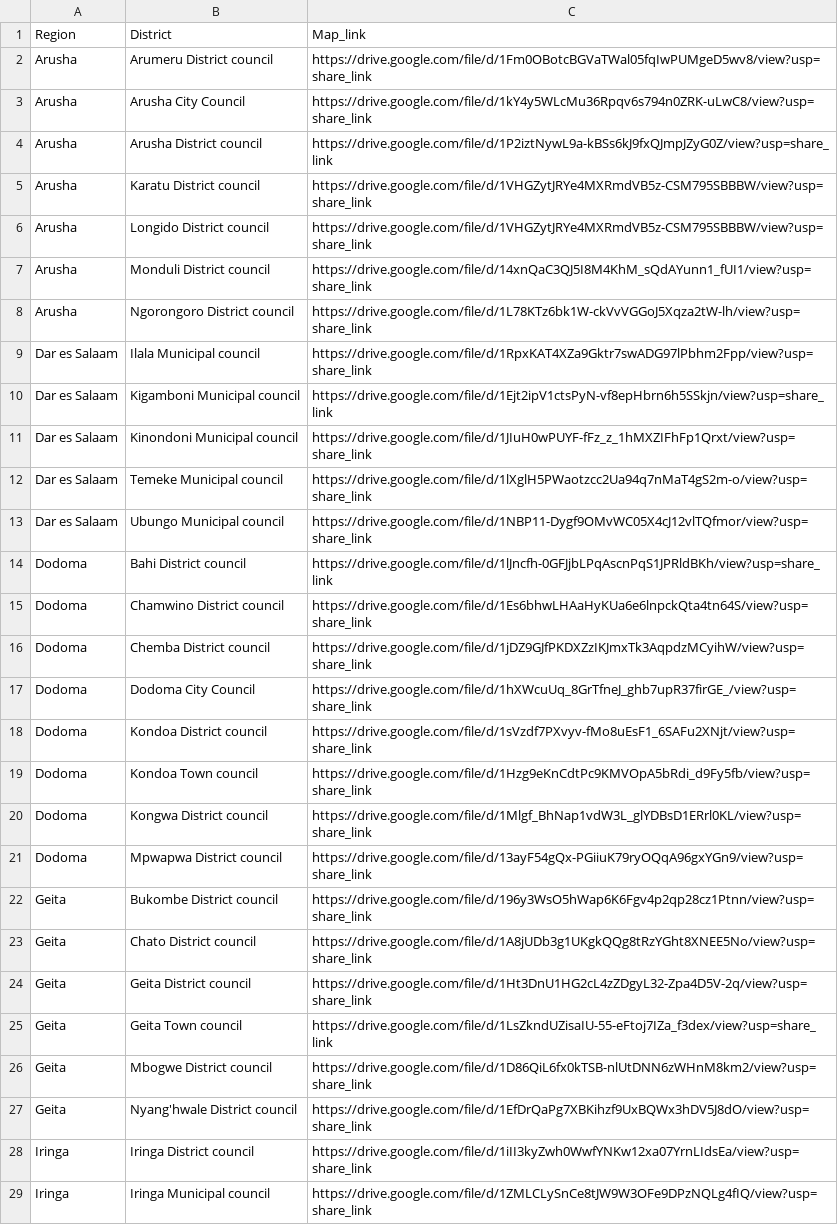
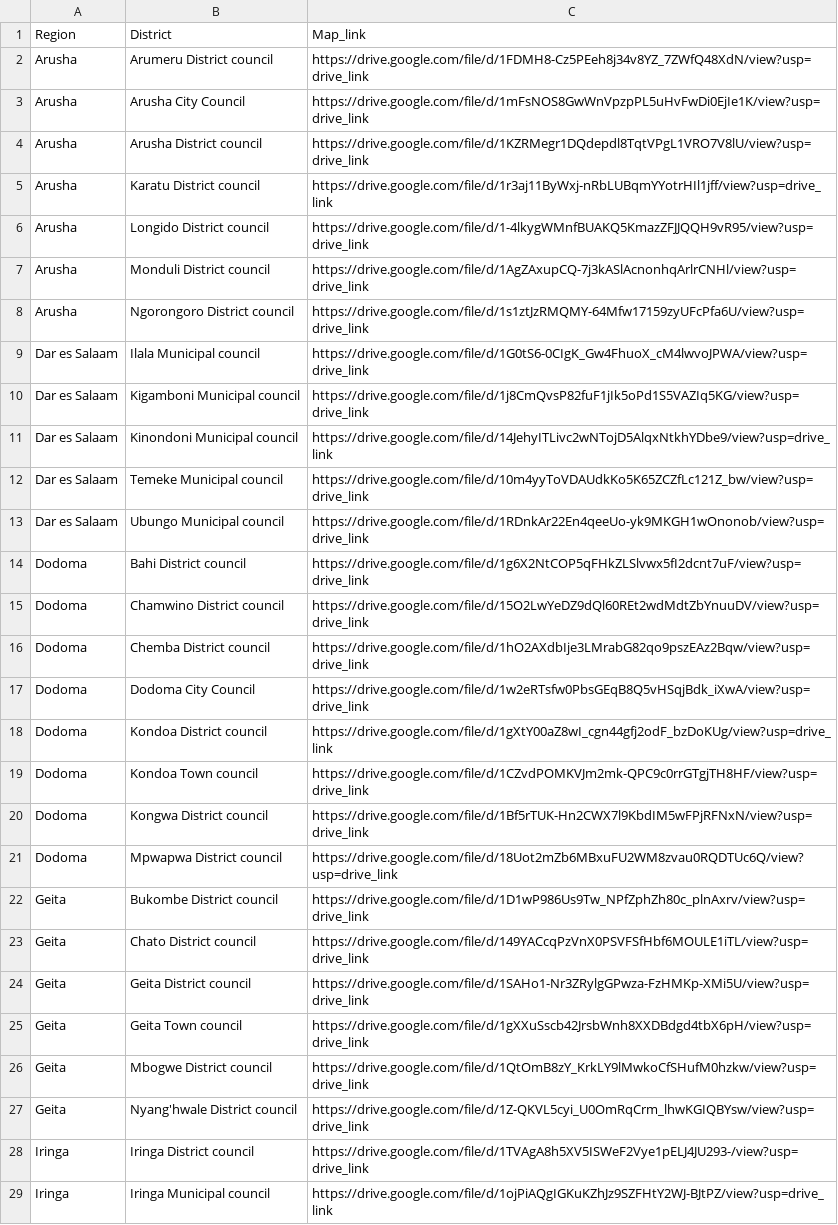
Before and after one commit to OMDTZ/MillsMap, a CSV file: app/static/districts_with_map_links.csv, drawn as a sheet; only a part is shown; the diff covers the shown part only; the diff names each change by its address in the sheet, - before the commit and + after, or states it on an @@ line.

Commit message:
update static maps, add distance from the council

```diff
--- a/app/static/districts_with_map_links.csv
+++ b/app/static/districts_with_map_links.csv
-C2: https://drive.google.com/file/d/1Fm0OBotcBGVaTWal05fqIwPUMgeD5wv8/view?usp=share_link
+C2: https://drive.google.com/file/d/1FDMH8-Cz5PEeh8j34v8YZ_7ZWfQ48XdN/view?usp=drive_link
-C3: https://drive.google.com/file/d/1kY4y5WLcMu36Rpqv6s794n0ZRK-uLwC8/view?usp=share_link
+C3: https://drive.google.com/file/d/1mFsNOS8GwWnVpzpPL5uHvFwDi0EjIe1K/view?usp=drive_link
-C4: https://drive.google.com/file/d/1P2iztNywL9a-kBSs6kJ9fxQJmpJZyG0Z/view?usp=share_link
+C4: https://drive.google.com/file/d/1KZRMegr1DQdepdl8TqtVPgL1VRO7V8lU/view?usp=drive_link
-C5: https://drive.google.com/file/d/1VHGZytJRYe4MXRmdVB5z-CSM795SBBBW/view?usp=share_link
+C5: https://drive.google.com/file/d/1r3aj11ByWxj-nRbLUBqmYYotrHIl1jff/view?usp=drive_link
-C6: https://drive.google.com/file/d/1VHGZytJRYe4MXRmdVB5z-CSM795SBBBW/view?usp=share_link
+C6: https://drive.google.com/file/d/1-4lkygWMnfBUAKQ5KmazZFJJQQH9vR95/view?usp=drive_link
-C7: https://drive.google.com/file/d/14xnQaC3QJ5I8M4KhM_sQdAYunn1_fUI1/view?usp=share_link
+C7: https://drive.google.com/file/d/1AgZAxupCQ-7j3kASlAcnonhqArlrCNHl/view?usp=drive_link
-C8: https://drive.google.com/file/d/1L78KTz6bk1W-ckVvVGGoJ5Xqza2tW-lh/view?usp=share_link
+C8: https://drive.google.com/file/d/1s1ztJzRMQMY-64Mfw17159zyUFcPfa6U/view?usp=drive_link
-C9: https://drive.google.com/file/d/1RpxKAT4XZa9Gktr7swADG97lPbhm2Fpp/view?usp=share_link
+C9: https://drive.google.com/file/d/1G0tS6-0CIgK_Gw4FhuoX_cM4lwvoJPWA/view?usp=drive_link
-C10: https://drive.google.com/file/d/1Ejt2ipV1ctsPyN-vf8epHbrn6h5SSkjn/view?usp=share_link
+C10: https://drive.google.com/file/d/1j8CmQvsP82fuF1jIk5oPd1S5VAZIq5KG/view?usp=drive_link
-C11: https://drive.google.com/file/d/1JIuH0wPUYF-fFz_z_1hMXZIFhFp1Qrxt/view?usp=share_link
+C11: https://drive.google.com/file/d/14JehyITLivc2wNTojD5AlqxNtkhYDbe9/view?usp=drive_link
-C12: https://drive.google.com/file/d/1lXglH5PWaotzcc2Ua94q7nMaT4gS2m-o/view?usp=share_link
+C12: https://drive.google.com/file/d/10m4yyToVDAUdkKo5K65ZCZfLc121Z_bw/view?usp=drive_link
-C13: https://drive.google.com/file/d/1NBP11-Dygf9OMvWC05X4cJ12vlTQfmor/view?usp=share_link
+C13: https://drive.google.com/file/d/1RDnkAr22En4qeeUo-yk9MKGH1wOnonob/view?usp=drive_link
-C14: https://drive.google.com/file/d/1lJncfh-0GFJjbLPqAscnPqS1JPRldBKh/view?usp=share_link
+C14: https://drive.google.com/file/d/1g6X2NtCOP5qFHkZLSlvwx5fI2dcnt7uF/view?usp=drive_link
-C15: https://drive.google.com/file/d/1Es6bhwLHAaHyKUa6e6lnpckQta4tn64S/view?usp=share_link
+C15: https://drive.google.com/file/d/15O2LwYeDZ9dQl60REt2wdMdtZbYnuuDV/view?usp=drive_link
-C16: https://drive.google.com/file/d/1jDZ9GJfPKDXZzIKJmxTk3AqpdzMCyihW/view?usp=share_link
+C16: https://drive.google.com/file/d/1hO2AXdbIje3LMrabG82qo9pszEAz2Bqw/view?usp=drive_link
-C17: https://drive.google.com/file/d/1hXWcuUq_8GrTfneJ_ghb7upR37firGE_/view?usp=share_link
+C17: https://drive.google.com/file/d/1w2eRTsfw0PbsGEqB8Q5vHSqjBdk_iXwA/view?usp=drive_link
-C18: https://drive.google.com/file/d/1sVzdf7PXvyv-fMo8uEsF1_6SAFu2XNjt/view?usp=share_link
+C18: https://drive.google.com/file/d/1gXtY00aZ8wI_cgn44gfj2odF_bzDoKUg/view?usp=drive_link
-C19: https://drive.google.com/file/d/1Hzg9eKnCdtPc9KMVOpA5bRdi_d9Fy5fb/view?usp=share_link
+C19: https://drive.google.com/file/d/1CZvdPOMKVJm2mk-QPC9c0rrGTgjTH8HF/view?usp=drive_link
-C20: https://drive.google.com/file/d/1Mlgf_BhNap1vdW3L_glYDBsD1ERrl0KL/view?usp=share_link
+C20: https://drive.google.com/file/d/1Bf5rTUK-Hn2CWX7l9KbdIM5wFPjRFNxN/view?usp=drive_link
-C21: https://drive.google.com/file/d/13ayF54gQx-PGiiuK79ryOQqA96gxYGn9/view?usp=share_link
+C21: https://drive.google.com/file/d/18Uot2mZb6MBxuFU2WM8zvau0RQDTUc6Q/view?usp=drive_link
-C22: https://drive.google.com/file/d/196y3WsO5hWap6K6Fgv4p2qp28cz1Ptnn/view?usp=share_link
+C22: https://drive.google.com/file/d/1D1wP986Us9Tw_NPfZphZh80c_plnAxrv/view?usp=drive_link
-C23: https://drive.google.com/file/d/1A8jUDb3g1UKgkQQg8tRzYGht8XNEE5No/view?usp=share_link
+C23: https://drive.google.com/file/d/149YACcqPzVnX0PSVFSfHbf6MOULE1iTL/view?usp=drive_link
-C24: https://drive.google.com/file/d/1Ht3DnU1HG2cL4zZDgyL32-Zpa4D5V-2q/view?usp=share_link
+C24: https://drive.google.com/file/d/1SAHo1-Nr3ZRylgGPwza-FzHMKp-XMi5U/view?usp=drive_link
-C25: https://drive.google.com/file/d/1LsZkndUZisaIU-55-eFtoj7IZa_f3dex/view?usp=share_link
+C25: https://drive.google.com/file/d/1gXXuSscb42JrsbWnh8XXDBdgd4tbX6pH/view?usp=drive_link
-C26: https://drive.google.com/file/d/1D86QiL6fx0kTSB-nlUtDNN6zWHnM8km2/view?usp=share_link
+C26: https://drive.google.com/file/d/1QtOmB8zY_KrkLY9lMwkoCfSHufM0hzkw/view?usp=drive_link
-C27: https://drive.google.com/file/d/1EfDrQaPg7XBKihzf9UxBQWx3hDV5J8dO/view?usp=share_link
+C27: https://drive.google.com/file/d/1Z-QKVL5cyi_U0OmRqCrm_lhwKGIQBYsw/view?usp=drive_link
-C28: https://drive.google.com/file/d/1iII3kyZwh0WwfYNKw12xa07YrnLIdsEa/view?usp=share_link
+C28: https://drive.google.com/file/d/1TVAgA8h5XV5ISWeF2Vye1pELJ4JU293-/view?usp=drive_link
-C29: https://drive.google.com/file/d/1ZMLCLySnCe8tJW9W3OFe9DPzNQLg4fIQ/view?usp=share_link
+C29: https://drive.google.com/file/d/1ojPiAQgIGKuKZhJz9SZFHtY2WJ-BJtPZ/view?usp=drive_link
```
Also changed, not shown: 167 edited cells elsewhere in this file, app/static/form_config.csv.
